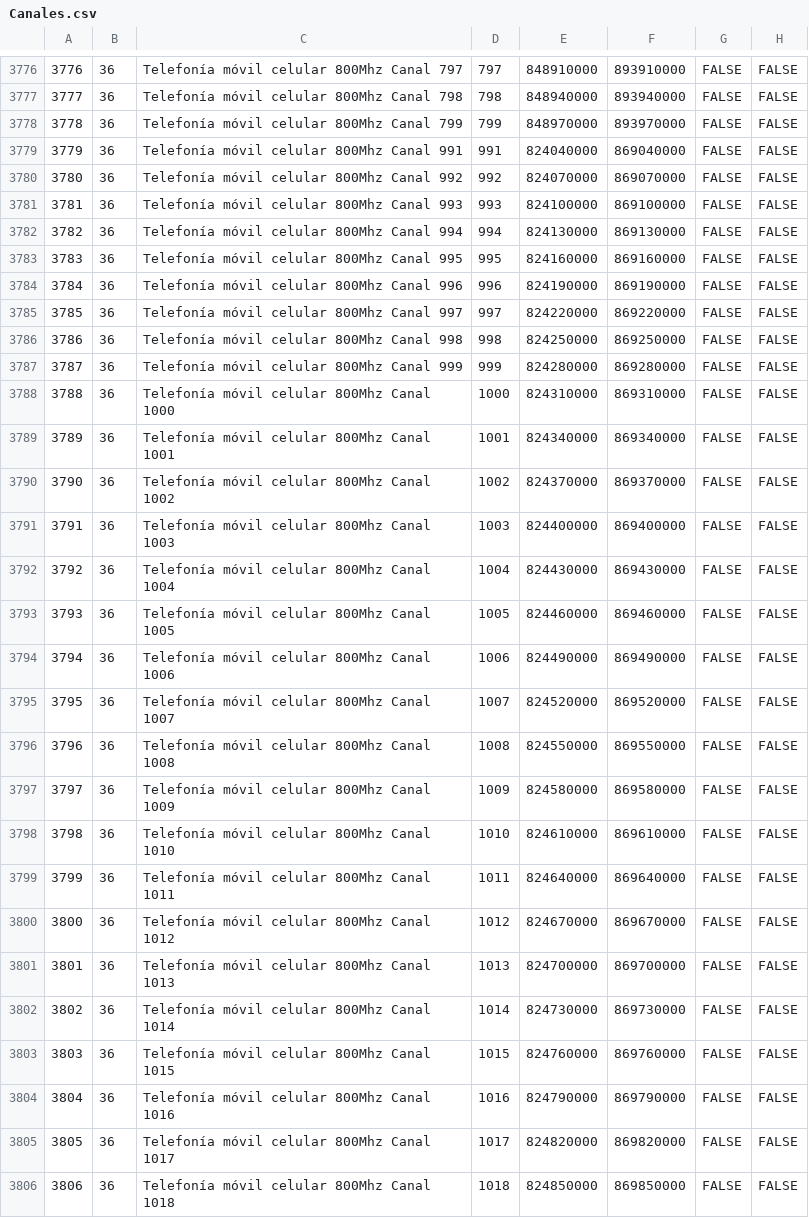
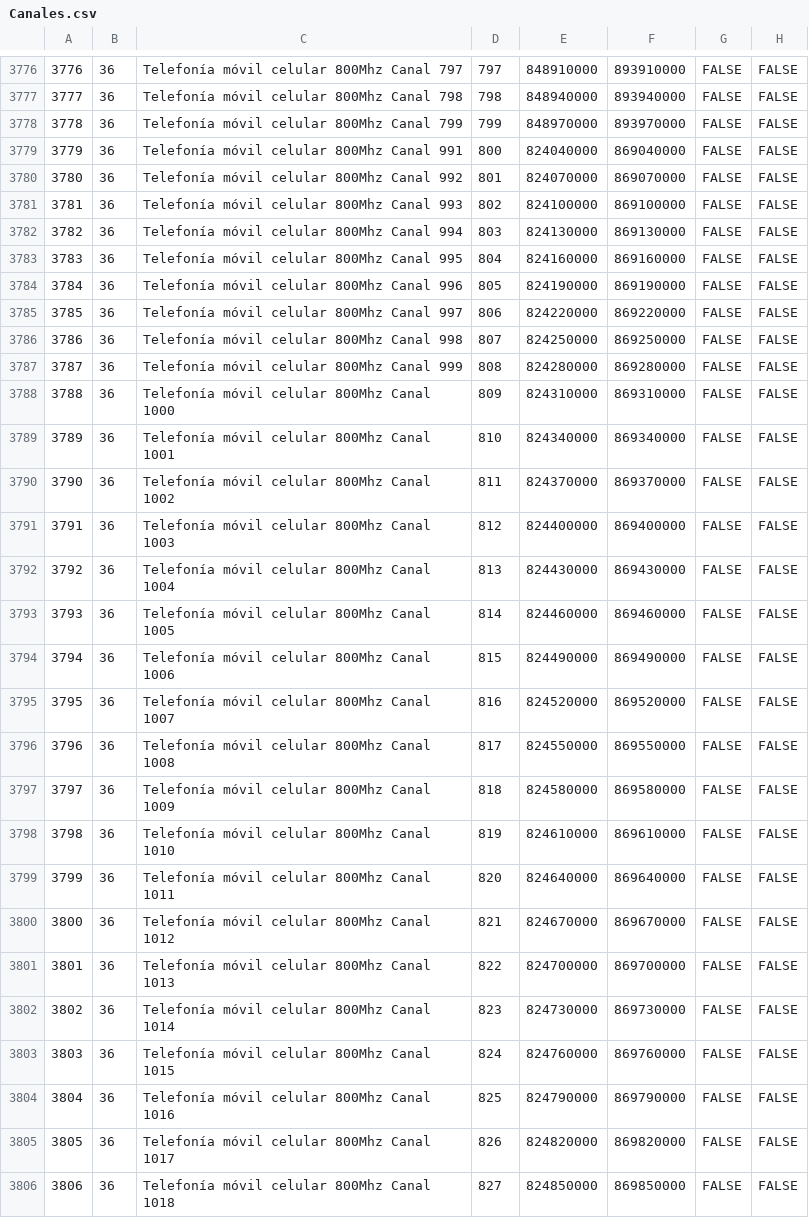
Before and after one commit to cardel/gestionEspectro, a CSV file: TGAplicacion/DB/Canales.csv, drawn as a sheet; only a part is shown, gaps mark what is left out; the diff covers the shown part only.

```diff
--- a/TGAplicacion/DB/Canales.csv
+++ b/TGAplicacion/DB/Canales.csv
@@ -3778,29 +3778,29 @@
 3778,36,Telefonía móvil celular 800Mhz  Canal 799,799,848970000,893970000,FALSE,FALSE
-3779,36,Telefonía móvil celular 800Mhz  Canal 991,991,824040000,869040000,FALSE,FALSE
-3780,36,Telefonía móvil celular 800Mhz  Canal 992,992,824070000,869070000,FALSE,FALSE
-3781,36,Telefonía móvil celular 800Mhz  Canal 993,993,824100000,869100000,FALSE,FALSE
-3782,36,Telefonía móvil celular 800Mhz  Canal 994,994,824130000,869130000,FALSE,FALSE
-3783,36,Telefonía móvil celular 800Mhz  Canal 995,995,824160000,869160000,FALSE,FALSE
-3784,36,Telefonía móvil celular 800Mhz  Canal 996,996,824190000,869190000,FALSE,FALSE
-3785,36,Telefonía móvil celular 800Mhz  Canal 997,997,824220000,869220000,FALSE,FALSE
-3786,36,Telefonía móvil celular 800Mhz  Canal 998,998,824250000,869250000,FALSE,FALSE
-3787,36,Telefonía móvil celular 800Mhz  Canal 999,999,824280000,869280000,FALSE,FALSE
-3788,36,Telefonía móvil celular 800Mhz  Canal 1000,1000,824310000,869310000,FALSE,FALSE
-3789,36,Telefonía móvil celular 800Mhz  Canal 1001,1001,824340000,869340000,FALSE,FALSE
-3790,36,Telefonía móvil celular 800Mhz  Canal 1002,1002,824370000,869370000,FALSE,FALSE
-3791,36,Telefonía móvil celular 800Mhz  Canal 1003,1003,824400000,869400000,FALSE,FALSE
-3792,36,Telefonía móvil celular 800Mhz  Canal 1004,1004,824430000,869430000,FALSE,FALSE
-3793,36,Telefonía móvil celular 800Mhz  Canal 1005,1005,824460000,869460000,FALSE,FALSE
-3794,36,Telefonía móvil celular 800Mhz  Canal 1006,1006,824490000,869490000,FALSE,FALSE
-3795,36,Telefonía móvil celular 800Mhz  Canal 1007,1007,824520000,869520000,FALSE,FALSE
-3796,36,Telefonía móvil celular 800Mhz  Canal 1008,1008,824550000,869550000,FALSE,FALSE
-3797,36,Telefonía móvil celular 800Mhz  Canal 1009,1009,824580000,869580000,FALSE,FALSE
-3798,36,Telefonía móvil celular 800Mhz  Canal 1010,1010,824610000,869610000,FALSE,FALSE
-3799,36,Telefonía móvil celular 800Mhz  Canal 1011,1011,824640000,869640000,FALSE,FALSE
-3800,36,Telefonía móvil celular 800Mhz  Canal 1012,1012,824670000,869670000,FALSE,FALSE
-3801,36,Telefonía móvil celular 800Mhz  Canal 1013,1013,824700000,869700000,FALSE,FALSE
-3802,36,Telefonía móvil celular 800Mhz  Canal 1014,1014,824730000,869730000,FALSE,FALSE
-3803,36,Telefonía móvil celular 800Mhz  Canal 1015,1015,824760000,869760000,FALSE,FALSE
-3804,36,Telefonía móvil celular 800Mhz  Canal 1016,1016,824790000,869790000,FALSE,FALSE
-3805,36,Telefonía móvil celular 800Mhz  Canal 1017,1017,824820000,869820000,FALSE,FALSE
-3806,36,Telefonía móvil celular 800Mhz  Canal 1018,1018,824850000,869850000,FALSE,FALSE
+3779,36,Telefonía móvil celular 800Mhz  Canal 991,800,824040000,869040000,FALSE,FALSE
+3780,36,Telefonía móvil celular 800Mhz  Canal 992,801,824070000,869070000,FALSE,FALSE
+3781,36,Telefonía móvil celular 800Mhz  Canal 993,802,824100000,869100000,FALSE,FALSE
+3782,36,Telefonía móvil celular 800Mhz  Canal 994,803,824130000,869130000,FALSE,FALSE
+3783,36,Telefonía móvil celular 800Mhz  Canal 995,804,824160000,869160000,FALSE,FALSE
+3784,36,Telefonía móvil celular 800Mhz  Canal 996,805,824190000,869190000,FALSE,FALSE
+3785,36,Telefonía móvil celular 800Mhz  Canal 997,806,824220000,869220000,FALSE,FALSE
+3786,36,Telefonía móvil celular 800Mhz  Canal 998,807,824250000,869250000,FALSE,FALSE
+3787,36,Telefonía móvil celular 800Mhz  Canal 999,808,824280000,869280000,FALSE,FALSE
+3788,36,Telefonía móvil celular 800Mhz  Canal 1000,809,824310000,869310000,FALSE,FALSE
+3789,36,Telefonía móvil celular 800Mhz  Canal 1001,810,824340000,869340000,FALSE,FALSE
+3790,36,Telefonía móvil celular 800Mhz  Canal 1002,811,824370000,869370000,FALSE,FALSE
+3791,36,Telefonía móvil celular 800Mhz  Canal 1003,812,824400000,869400000,FALSE,FALSE
+3792,36,Telefonía móvil celular 800Mhz  Canal 1004,813,824430000,869430000,FALSE,FALSE
+3793,36,Telefonía móvil celular 800Mhz  Canal 1005,814,824460000,869460000,FALSE,FALSE
+3794,36,Telefonía móvil celular 800Mhz  Canal 1006,815,824490000,869490000,FALSE,FALSE
+3795,36,Telefonía móvil celular 800Mhz  Canal 1007,816,824520000,869520000,FALSE,FALSE
+3796,36,Telefonía móvil celular 800Mhz  Canal 1008,817,824550000,869550000,FALSE,FALSE
+3797,36,Telefonía móvil celular 800Mhz  Canal 1009,818,824580000,869580000,FALSE,FALSE
+3798,36,Telefonía móvil celular 800Mhz  Canal 1010,819,824610000,869610000,FALSE,FALSE
+3799,36,Telefonía móvil celular 800Mhz  Canal 1011,820,824640000,869640000,FALSE,FALSE
+3800,36,Telefonía móvil celular 800Mhz  Canal 1012,821,824670000,869670000,FALSE,FALSE
+3801,36,Telefonía móvil celular 800Mhz  Canal 1013,822,824700000,869700000,FALSE,FALSE
+3802,36,Telefonía móvil celular 800Mhz  Canal 1014,823,824730000,869730000,FALSE,FALSE
+3803,36,Telefonía móvil celular 800Mhz  Canal 1015,824,824760000,869760000,FALSE,FALSE
+3804,36,Telefonía móvil celular 800Mhz  Canal 1016,825,824790000,869790000,FALSE,FALSE
+3805,36,Telefonía móvil celular 800Mhz  Canal 1017,826,824820000,869820000,FALSE,FALSE
+3806,36,Telefonía móvil celular 800Mhz  Canal 1018,827,824850000,869850000,FALSE,FALSE
```
Also changed, not shown: 5 edited cells elsewhere in this file, 2 other files.
